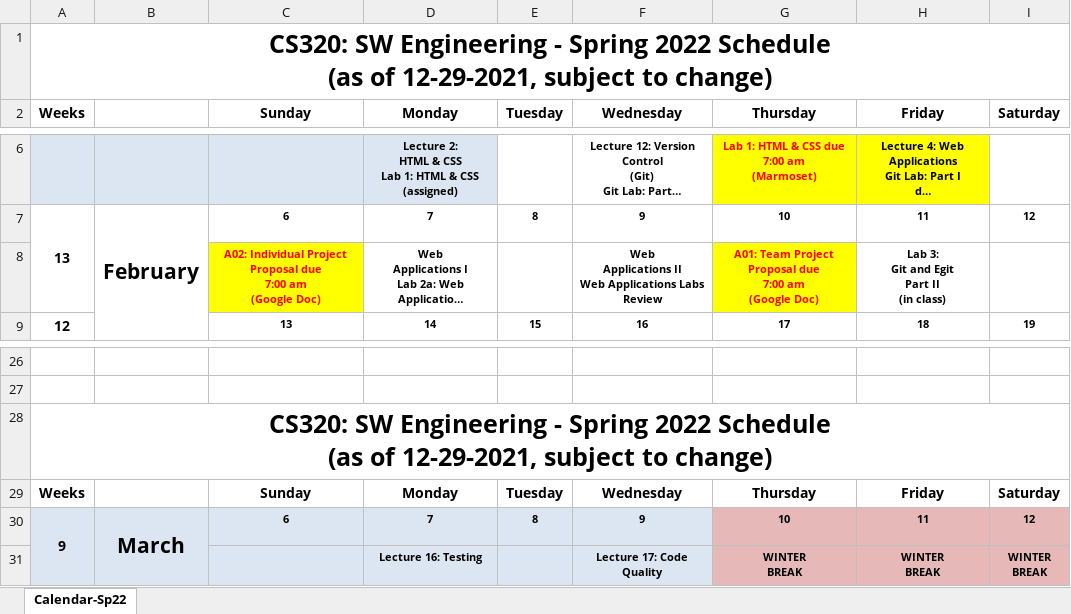
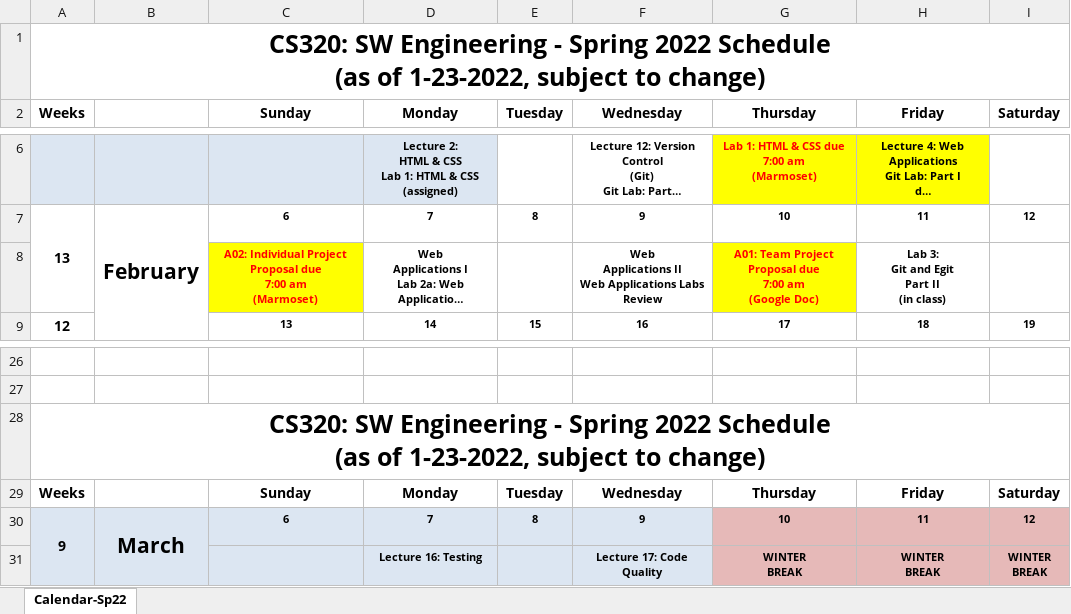
Before and after one commit to ycpcs/cs320-spring2022, an Excel workbook: CS320-Spring2022Calendar-original(1-28-22).xlsx, sheet Calendar-Sp22, drawn as a sheet; only a part is shown, gaps mark what is left out; long unchanged cells end in …; values as stored, in another font and other column widths than the file's, no borders; ↵ is a line break in a cell; the diff names each change by its address in the sheet, - before the commit and + after, or states it on an @@ line.

```diff
--- a/CS320-Spring2022Calendar-original(1-28-22).xlsx (sheet Calendar-Sp22)
+++ b/CS320-Spring2022Calendar-original(1-28-22).xlsx (sheet Calendar-Sp22)
-A1: …(as of 12-29-2021, subject to…
+A1: …(as of 1-23-2022, subject to…
-C8: …7:00 am ↵ (Google Doc)
+C8: …7:00 am ↵ (Marmoset)
-A28: …(as of 12-29-2021, subject to…
+A28: …(as of 1-23-2022, subject to…
```
Also changed, not shown: 8 other files.
